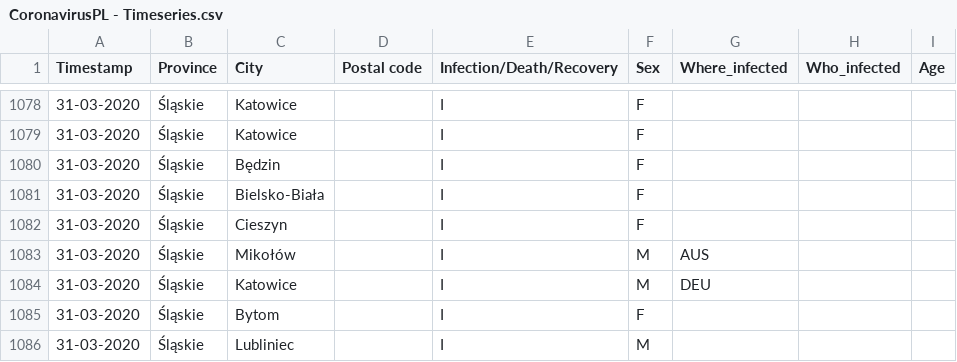
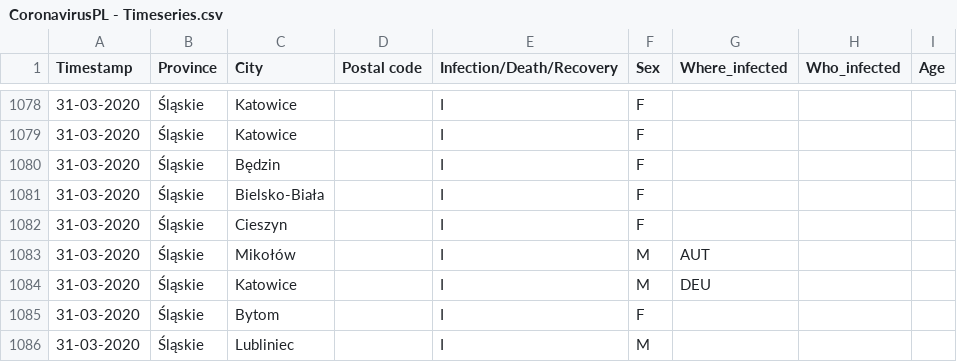
Before and after one commit to dtandev/coronavirus, a CSV file: data/CoronavirusPL - Timeseries.csv, drawn as a sheet; only a part is shown, gaps mark what is left out.

Commit message:
AUS > AUT for Mikołów

```diff
--- a/data/CoronavirusPL - Timeseries.csv
+++ b/data/CoronavirusPL - Timeseries.csv
@@ -1082,3 +1082,3 @@ Timestamp,Province,City,Postal code,Infection/Death/Recovery,Sex,Where_infected,
 31-03-2020,Śląskie,Cieszyn,,I,F,,,
-31-03-2020,Śląskie,Mikołów,,I,M,AUS,,
+31-03-2020,Śląskie,Mikołów,,I,M,AUT,,
 31-03-2020,Śląskie,Katowice,,I,M,DEU,,
```
